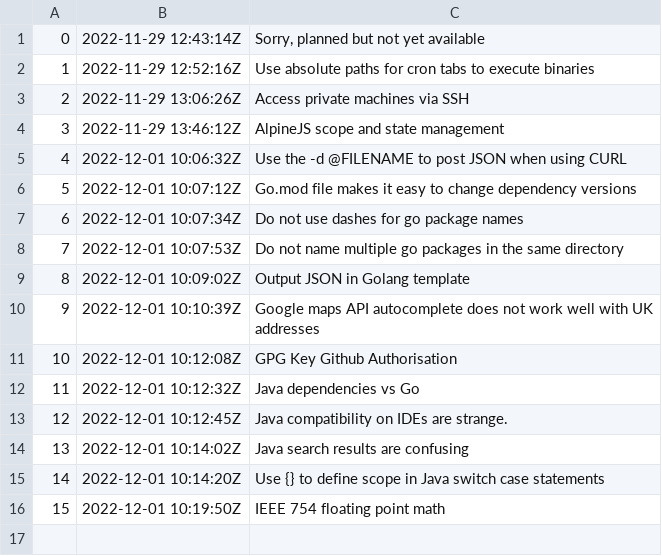
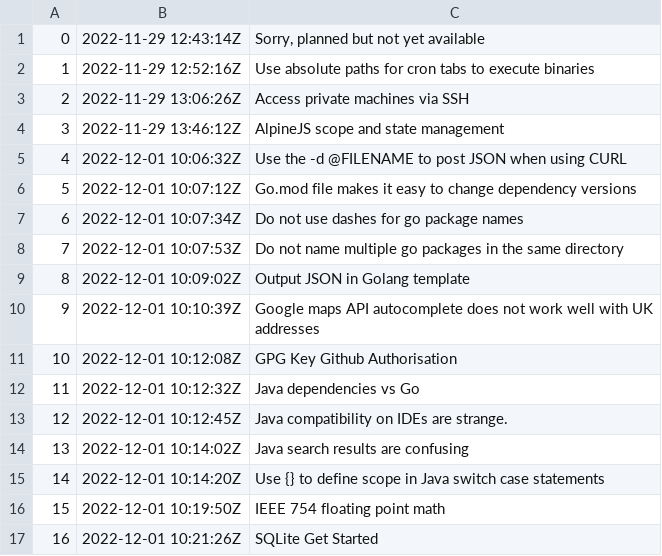
Before and after one commit to rwx-yxu/zet, a TSV file: entries/dex/nodes.tsv, drawn as a sheet; the diff names each change by its address in the sheet, - before the commit and + after, or states it on an @@ line.

Commit message:
SQLite Get Started

```diff
--- a/entries/dex/nodes.tsv
+++ b/entries/dex/nodes.tsv
+row 17: 16 | 2022-12-01 10:21:26Z | SQLite Get Started
```
Also changed, not shown: 3 other files.
